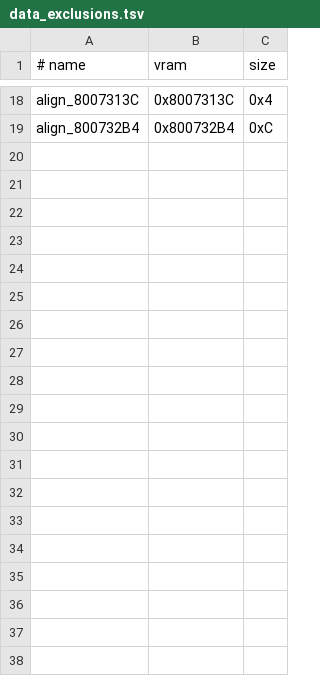
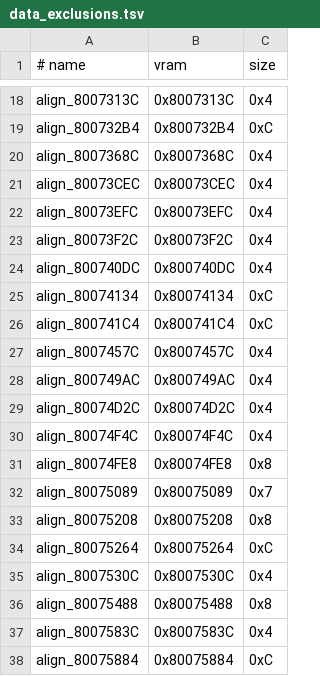
Before and after one commit to TheGh0stShip/BattleTanx-Global-Assault, a TSV file: config/us/data_exclusions.tsv, drawn as a sheet; only a part is shown, gaps mark what is left out; the diff covers the shown part only.

```diff
--- a/config/us/data_exclusions.tsv
+++ b/config/us/data_exclusions.tsv
@@ -19 +19,20 @@ align_8007313C	0x8007313C	0x4
 align_800732B4	0x800732B4	0xC
+align_8007368C	0x8007368C	0x4
+align_80073CEC	0x80073CEC	0x4
+align_80073EFC	0x80073EFC	0x4
+align_80073F2C	0x80073F2C	0x4
+align_800740DC	0x800740DC	0x4
+align_80074134	0x80074134	0xC
+align_800741C4	0x800741C4	0xC
+align_8007457C	0x8007457C	0x4
+align_800749AC	0x800749AC	0x4
+align_80074D2C	0x80074D2C	0x4
+align_80074F4C	0x80074F4C	0x4
+align_80074FE8	0x80074FE8	0x8
+align_80075089	0x80075089	0x7
+align_80075208	0x80075208	0x8
+align_80075264	0x80075264	0xC
+align_8007530C	0x8007530C	0x4
+align_80075488	0x80075488	0x8
+align_8007583C	0x8007583C	0x4
+align_80075884	0x80075884	0xC
```
Also changed, not shown: 43 added rows elsewhere in this file, config/us/unit_data.tsv, config/us/unit_rodata.tsv, 53 other files.
